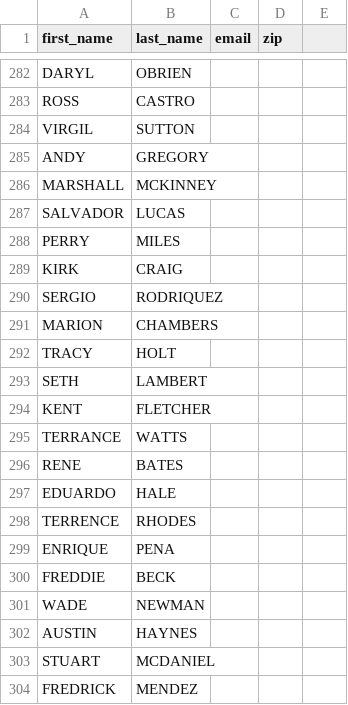
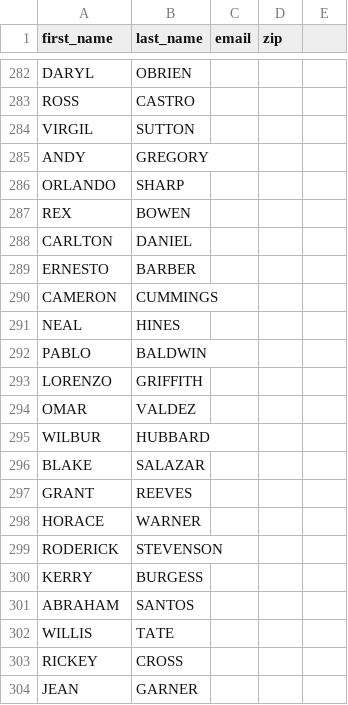
Before and after one commit to Brandon-Valley/many_minis, a CSV file: scripts/init_submit/init_sumbit_data.csv, drawn as a sheet; only a part is shown, gaps mark what is left out; the shorter side is filled out with more unchanged rows; the diff covers the shown part only; the diff names each change by its address in the sheet, - before the commit and + after, or states it on an @@ line.

```diff
--- a/scripts/init_submit/init_sumbit_data.csv
+++ b/scripts/init_submit/init_sumbit_data.csv
-row 286: MARSHALL | MCKINNEY
-row 287: SALVADOR | LUCAS
-row 288: PERRY | MILES
-row 289: KIRK | CRAIG
-row 290: SERGIO | RODRIQUEZ
-row 291: MARION | CHAMBERS
-row 292: TRACY | HOLT
-row 293: SETH | LAMBERT
-row 294: KENT | FLETCHER
-row 295: TERRANCE | WATTS
-row 296: RENE | BATES
-row 297: EDUARDO | HALE
-row 298: TERRENCE | RHODES
-row 299: ENRIQUE | PENA
-row 300: FREDDIE | BECK
-row 301: WADE | NEWMAN
-row 302: AUSTIN | HAYNES
-row 303: STUART | MCDANIEL
-row 304: FREDRICK | MENDEZ
```
Also changed, not shown: 28 removed rows and 1 edited cell elsewhere in this file, 3 other files.
